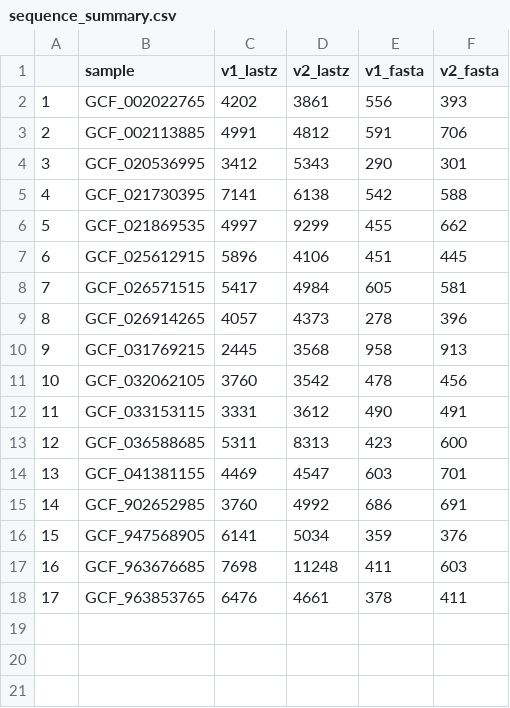
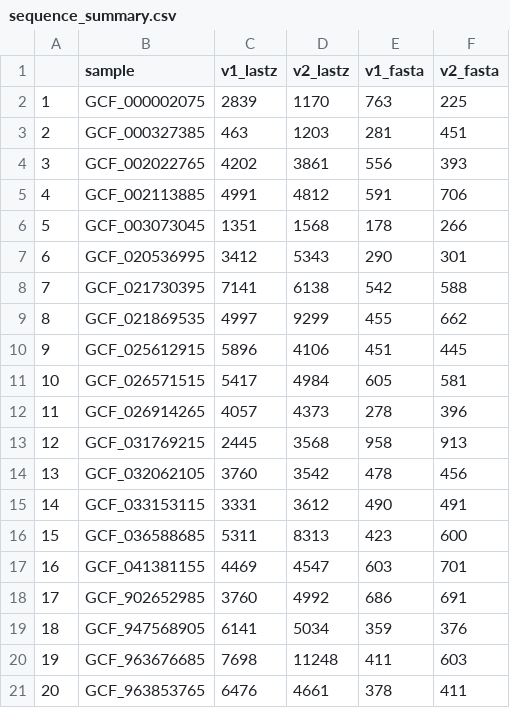
Before and after one commit to meganewing/bivalve_gametogenesis, a CSV file: data/phyluce/sequence_summary.csv, drawn as a sheet; addresses are those after the commit; the diff names each change by its address in the sheet, - before the commit and + after, or states it on an @@ line.

Commit message:
phyluce with outgroups

```diff
--- a/data/phyluce/sequence_summary.csv
+++ b/data/phyluce/sequence_summary.csv
+row 2: 1 | GCF_000002075 | 2839 | 1170 | 763 | 225
+row 3: 2 | GCF_000327385 | 463 | 1203 | 281 | 451
@@ column A renumbered from row 4 down @@
+row 6: 5 | GCF_003073045 | 1351 | 1568 | 178 | 266
```
Also changed, not shown: 15 other files.
